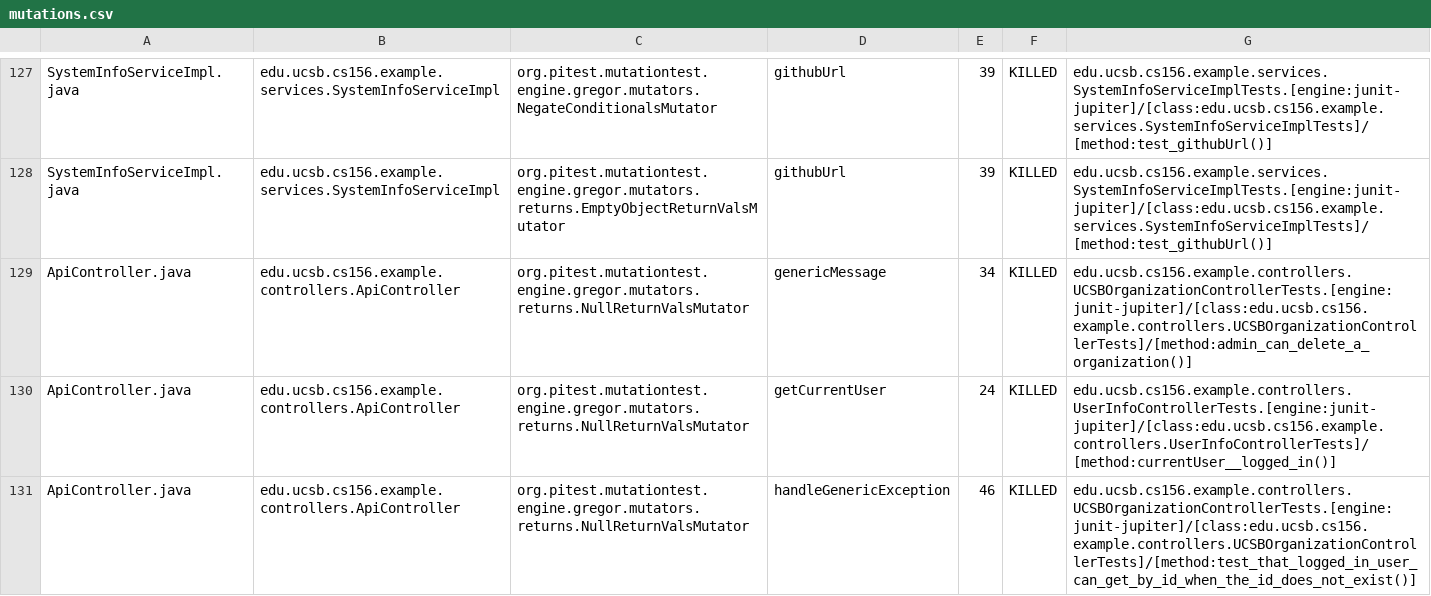
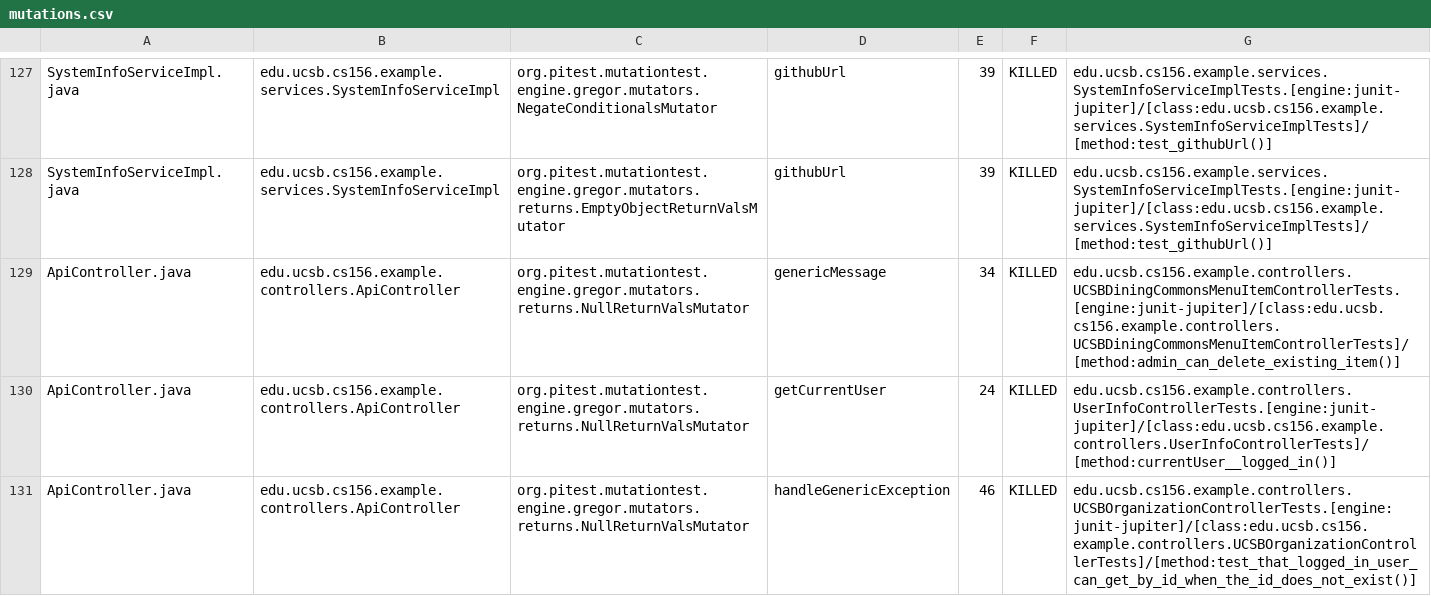
Before and after one commit to ucsb-cs156-f26/team02-f26-15, a CSV file: prs/86/pitest/mutations.csv, drawn as a sheet; only a part is shown, gaps mark what is left out.

Commit message:
Deploying to gh-pages from @ ucsb-cs156-f26/team02-f26-15@1a891d60e946ef0e1e6ddc67ce69eec20448cee9 🚀

```diff
--- a/prs/86/pitest/mutations.csv
+++ b/prs/86/pitest/mutations.csv
@@ -128,3 +128,3 @@ SystemInfoServiceImpl.java,edu.ucsb.cs156.example.services.SystemInfoServiceImpl
 SystemInfoServiceImpl.java,edu.ucsb.cs156.example.services.SystemInfoServiceImpl,org.pitest.mutationtest.engine.gregor.mutators.returns.EmptyObjectReturnValsMutator,githubUrl,39,KILLED,edu.ucsb.cs156.example.services.SystemInfoServiceImplTests.[engine:junit-jupiter]/[class:edu.ucsb.cs156.example.services.SystemInfoServiceImplTests]/[method:test_githubUrl()]
-ApiController.java,edu.ucsb.cs156.example.controllers.ApiController,org.pitest.mutationtest.engine.gregor.mutators.returns.NullReturnValsMutator,genericMessage,34,KILLED,edu.ucsb.cs156.example.controllers.UCSBOrganizationControllerTests.[engine:junit-jupiter]/[class:edu.ucsb.cs156.example.controllers.UCSBOrganizationControllerTests]/[method:admin_can_delete_a_organization()]
+ApiController.java,edu.ucsb.cs156.example.controllers.ApiController,org.pitest.mutationtest.engine.gregor.mutators.returns.NullReturnValsMutator,genericMessage,34,KILLED,edu.ucsb.cs156.example.controllers.UCSBDiningCommonsMenuItemControllerTests.[engine:junit-jupiter]/[class:edu.ucsb.cs156.example.controllers.UCSBDiningCommonsMenuItemControllerTests]/[method:admin_can_delete_existing_item()]
 ApiController.java,edu.ucsb.cs156.example.controllers.ApiController,org.pitest.mutationtest.engine.gregor.mutators.returns.NullReturnValsMutator,getCurrentUser,24,KILLED,edu.ucsb.cs156.example.controllers.UserInfoControllerTests.[engine:junit-jupiter]/[class:edu.ucsb.cs156.example.controllers.UserInfoControllerTests]/[method:currentUser__logged_in()]
```
Also changed, not shown: 19 other files.
